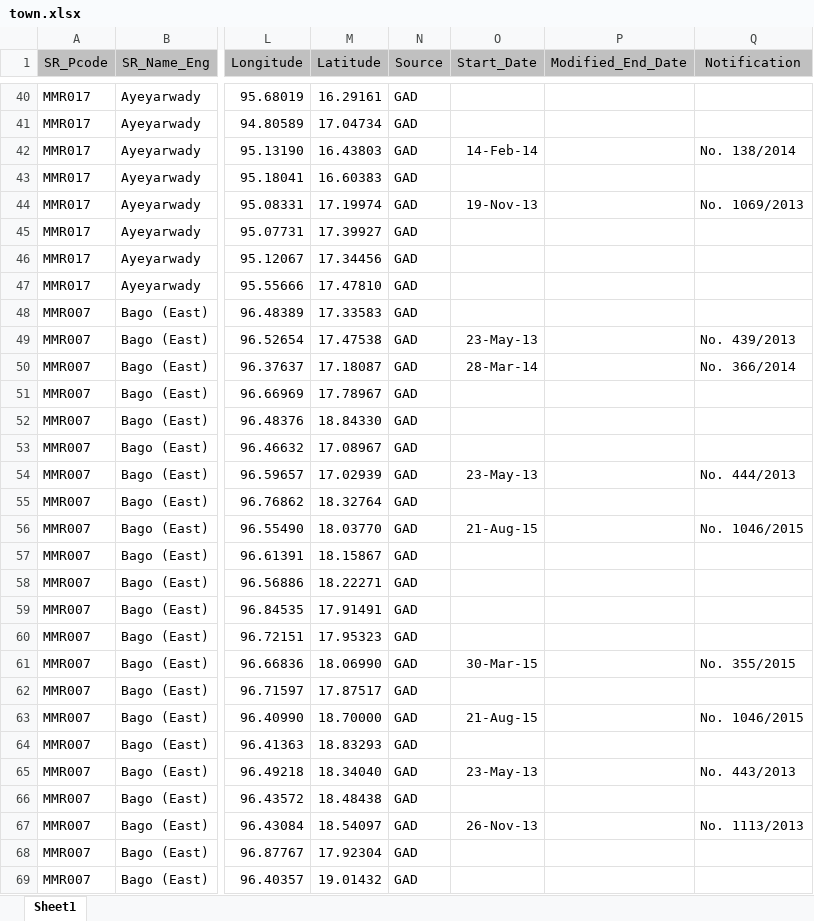
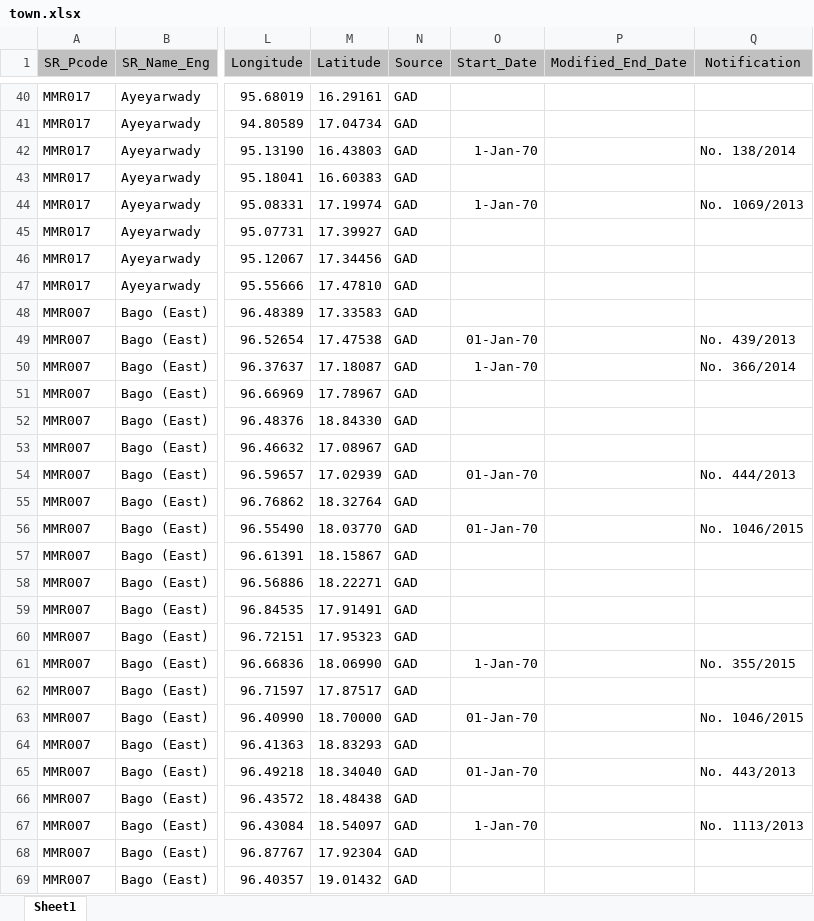
Before and after one commit to pphein/ams, an Excel workbook: migration_mimu_data/town.xlsx, sheet Sheet1, drawn as a sheet; only a part is shown, gaps mark what is left out; values as stored, in another font and other column widths than the file's, no borders; charts and pictures not drawn; the diff covers the shown part only; the diff names each change by its address in the sheet, - before the commit and + after, or states it on an @@ line.

```diff
--- a/migration_mimu_data/town.xlsx (sheet Sheet1)
+++ b/migration_mimu_data/town.xlsx (sheet Sheet1)
-O42 (Start_Date): 14-Feb-14
+O42 (Start_Date): 1-Jan-70
-O44 (Start_Date): 19-Nov-13
+O44 (Start_Date): 1-Jan-70
-O49 (Start_Date): 23-May-13
+O49 (Start_Date): 01-Jan-70
-O50 (Start_Date): 28-Mar-14
+O50 (Start_Date): 1-Jan-70
-O54 (Start_Date): 23-May-13
+O54 (Start_Date): 01-Jan-70
-O56 (Start_Date): 21-Aug-15
+O56 (Start_Date): 01-Jan-70
-O61 (Start_Date): 30-Mar-15
+O61 (Start_Date): 1-Jan-70
-O63 (Start_Date): 21-Aug-15
+O63 (Start_Date): 01-Jan-70
-O65 (Start_Date): 23-May-13
+O65 (Start_Date): 01-Jan-70
-O67 (Start_Date): 26-Nov-13
+O67 (Start_Date): 1-Jan-70
```
Also changed, not shown: 98 edited cells elsewhere in this sheet, charts or pictures, migration_mimu_data/township.xlsx, 2 other files.
